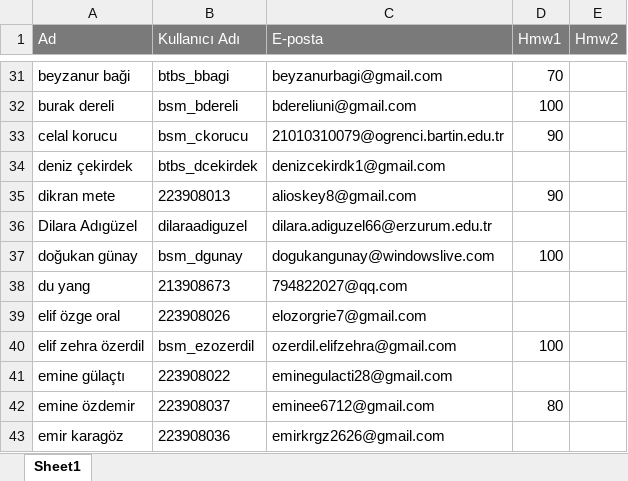
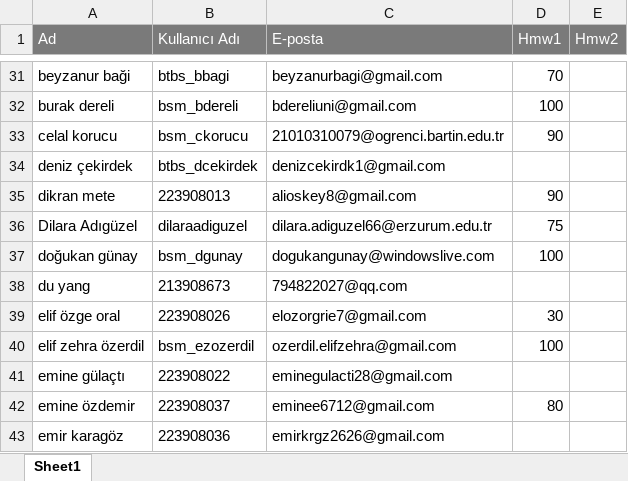
Before and after one commit to kemalcankara/anlp2024_fall, an Excel workbook: exam_results/Participants.xlsx, sheet Sheet1, drawn as a sheet; only a part is shown, gaps mark what is left out; values as stored, in another font and other column widths than the file's, no borders; the diff covers the shown part only; the diff names each change by its address in the sheet, - before the commit and + after, or states it on an @@ line.

Commit message:
week 5 - exam results updated

```diff
--- a/exam_results/Participants.xlsx (sheet Sheet1)
+++ b/exam_results/Participants.xlsx (sheet Sheet1)
-D36 (Hmw1): (empty)
+D36 (Hmw1): 75
-D39 (Hmw1): (empty)
+D39 (Hmw1): 30
```
Also changed, not shown: 9 edited cells elsewhere in this sheet, 1 other file.
